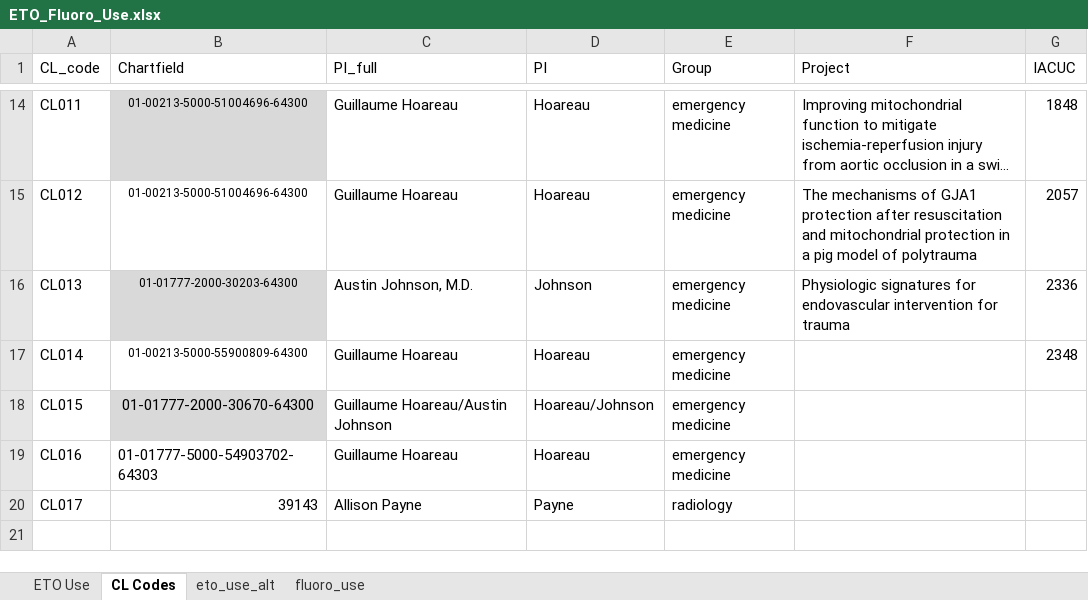
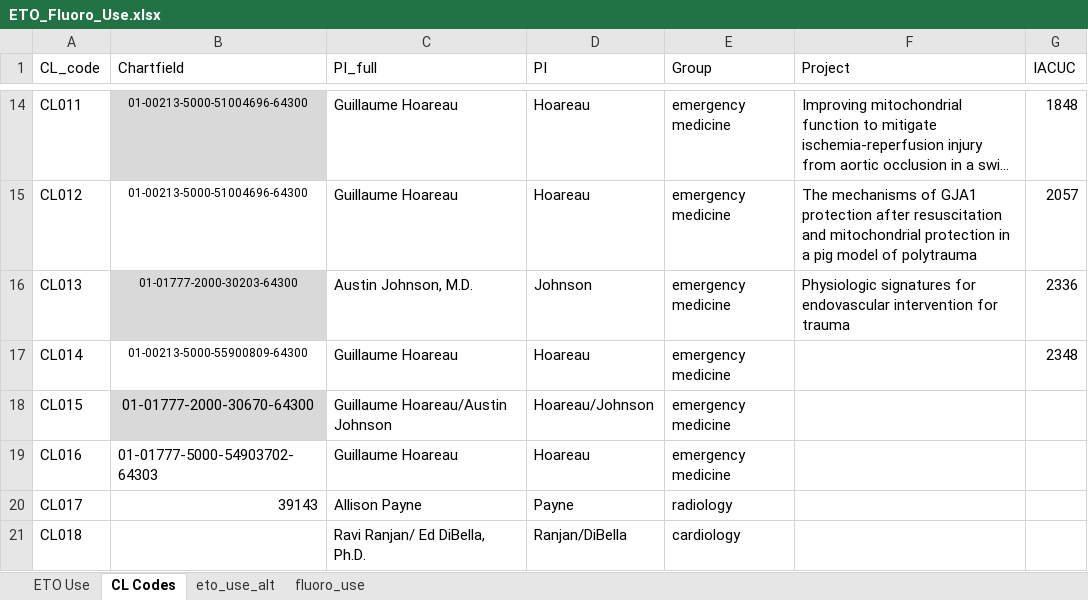
Before and after one commit to mzabrisk/eto_billing, an Excel workbook: ETO_Fluoro_Use.xlsx, sheet CL Codes, drawn as a sheet; only a part is shown, gaps mark what is left out; long unchanged cells end in …; values as stored, in another font and other column widths than the file's, no borders; the diff names each change by its address in the sheet, - before the commit and + after, or states it on an @@ line.

```diff
--- a/ETO_Fluoro_Use.xlsx (sheet CL Codes)
+++ b/ETO_Fluoro_Use.xlsx (sheet CL Codes)
+row 21: CL018 |  | Ravi Ranjan/ Ed DiBella, Ph.D. | Ranjan/DiBella | cardiology
```
Also changed, not shown: sheet eto_use_alt, ETO_Fluoro_running_totals_FY2026.xlsx, 4 other files.
